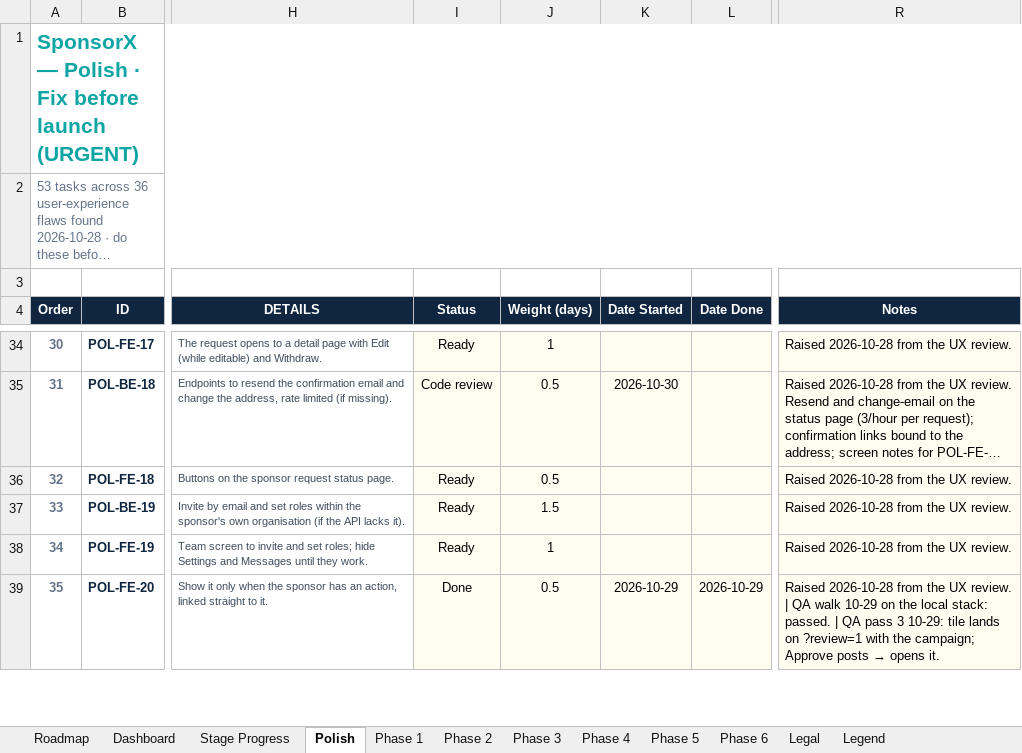
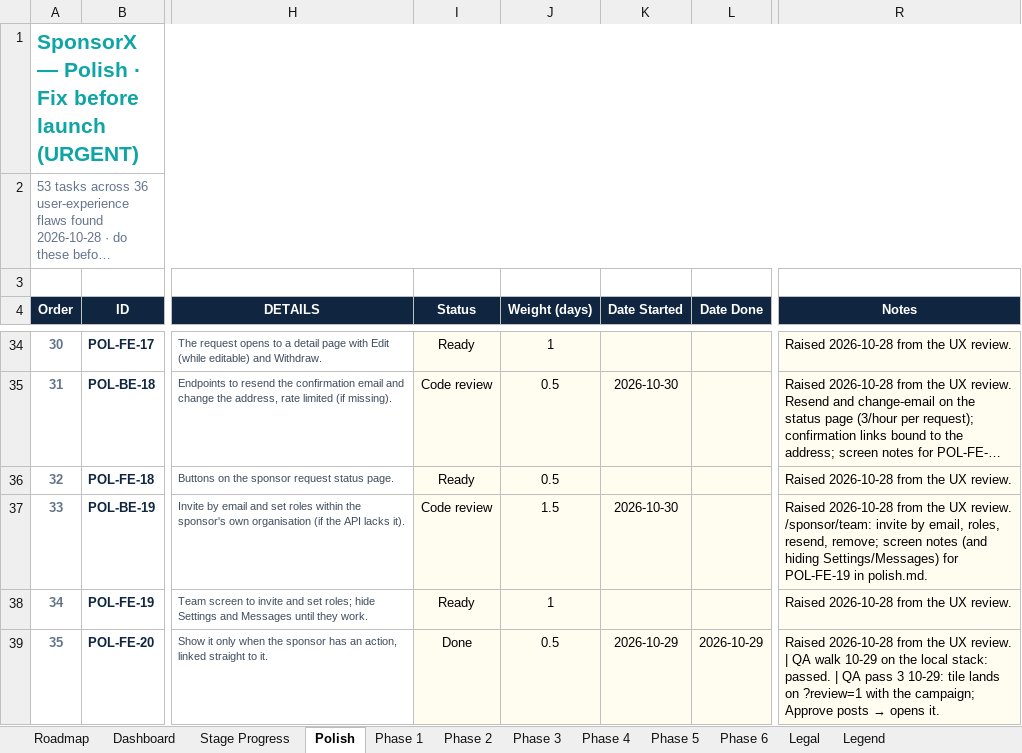
Before and after one commit to BTG-Sports/sponsorX_dev, an Excel workbook: Claude outputs/SponsorX-Full-Programme-Task-Board.xlsx, sheet Polish, drawn as a sheet; only a part is shown, gaps mark what is left out; long unchanged cells end in …; values as stored, in another font and other column widths than the file's, no borders; conditional formats not drawn; the diff names each change by its address in the sheet, - before the commit and + after, or states it on an @@ line.

```diff
--- a/Claude outputs/SponsorX-Full-Programme-Task-Board.xlsx (sheet Polish)
+++ b/Claude outputs/SponsorX-Full-Programme-Task-Board.xlsx (sheet Polish)
-I37 (Status): Ready
+I37 (Status): Code review
-K37 (Date Started): (empty)
+K37 (Date Started): 2026-10-30
-R37 (Notes): …UX review.
+R37 (Notes): …UX review. /sponsor/team: invite by email, roles, resend, remove; screen notes (and hiding Settings/Messages) for POL-FE-19 in polish.md.
```
Also changed, not shown: 30 other files.
